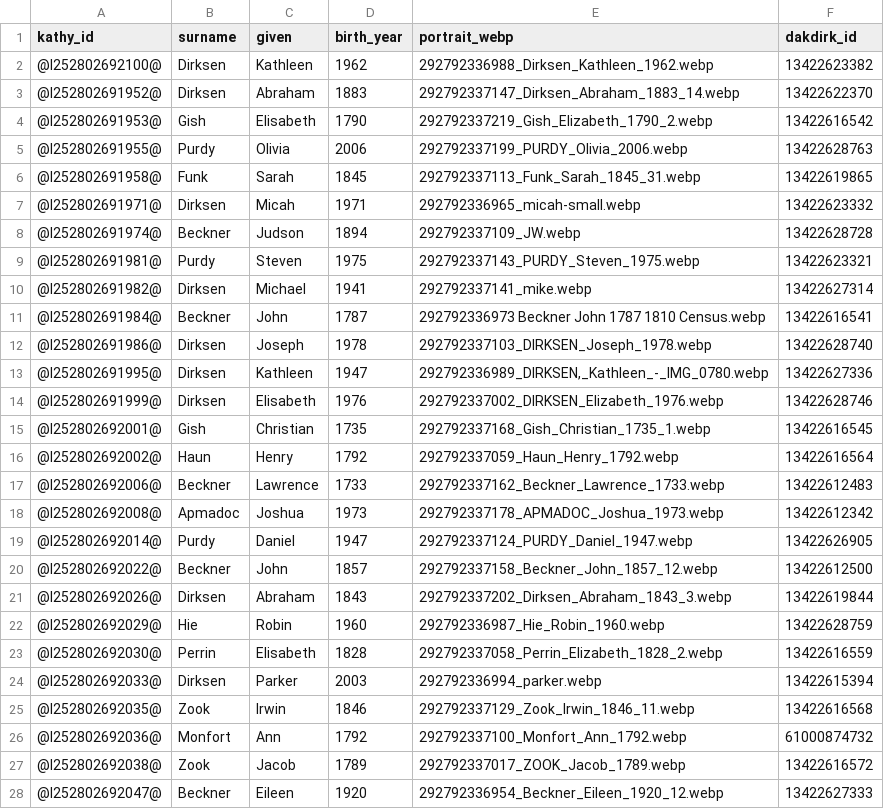
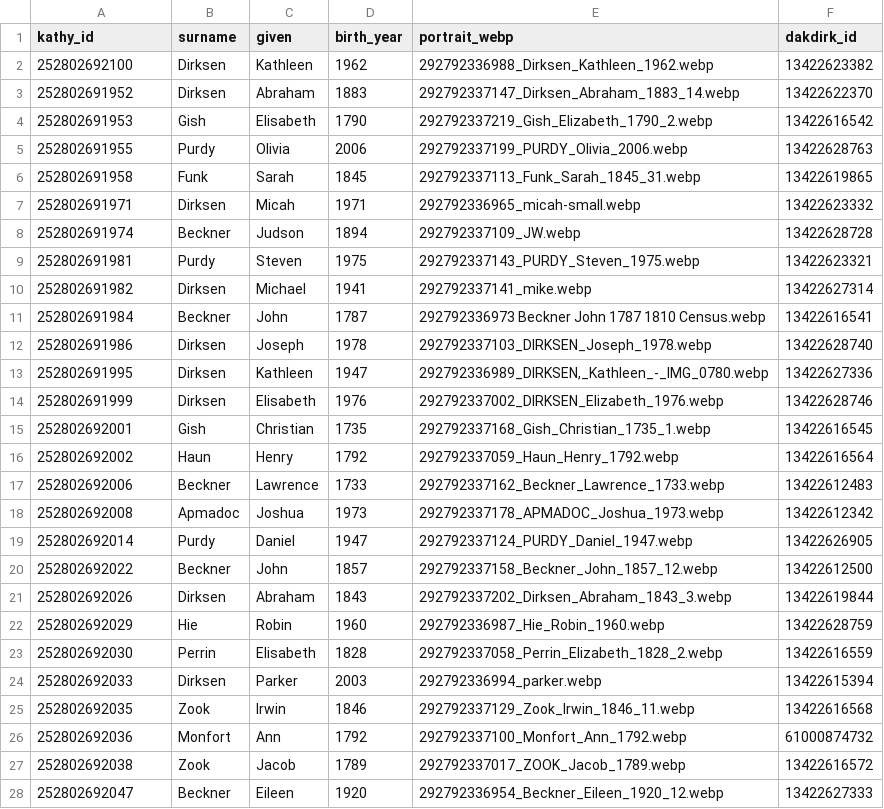
Before and after one commit to 707mike-ui/portalk, a CSV file: TOOLS/idkmediaLinks.csv, drawn as a sheet; only a part is shown; the diff covers the shown part only.

```diff
--- a/TOOLS/idkmediaLinks.csv
+++ b/TOOLS/idkmediaLinks.csv
@@ -1,28 +1,28 @@
 kathy_id,surname,given,birth_year,portrait_webp,dakdirk_id
-@I252802692100@,Dirksen,Kathleen,1962,292792336988_Dirksen_Kathleen_1962.webp,13422623382
-@I252802691952@,Dirksen,Abraham,1883,292792337147_Dirksen_Abraham_1883_14.webp,13422622370
-@I252802691953@,Gish,Elisabeth,1790,292792337219_Gish_Elizabeth_1790_2.webp,13422616542
-@I252802691955@,Purdy,Olivia,2006,292792337199_PURDY_Olivia_2006.webp,13422628763
-@I252802691958@,Funk,Sarah,1845,292792337113_Funk_Sarah_1845_31.webp,13422619865
-@I252802691971@,Dirksen,Micah,1971,292792336965_micah-small.webp,13422623332
-@I252802691974@,Beckner,Judson,1894,292792337109_JW.webp,13422628728
-@I252802691981@,Purdy,Steven,1975,292792337143_PURDY_Steven_1975.webp,13422623321
-@I252802691982@,Dirksen,Michael,1941,292792337141_mike.webp,13422627314
-@I252802691984@,Beckner,John,1787,292792336973 Beckner John 1787 1810 Census.webp,13422616541
-@I252802691986@,Dirksen,Joseph,1978,292792337103_DIRKSEN_Joseph_1978.webp,13422628740
-@I252802691995@,Dirksen,Kathleen,1947,"292792336989_DIRKSEN,_Kathleen_-_IMG_0780.webp",13422627336
-@I252802691999@,Dirksen,Elisabeth,1976,292792337002_DIRKSEN_Elizabeth_1976.webp,13422628746
-@I252802692001@,Gish,Christian,1735,292792337168_Gish_Christian_1735_1.webp,13422616545
-@I252802692002@,Haun,Henry,1792,292792337059_Haun_Henry_1792.webp,13422616564
-@I252802692006@,Beckner,Lawrence,1733,292792337162_Beckner_Lawrence_1733.webp,13422612483
-@I252802692008@,Apmadoc,Joshua,1973,292792337178_APMADOC_Joshua_1973.webp,13422612342
-@I252802692014@,Purdy,Daniel,1947,292792337124_PURDY_Daniel_1947.webp,13422626905
-@I252802692022@,Beckner,John,1857,292792337158_Beckner_John_1857_12.webp,13422612500
-@I252802692026@,Dirksen,Abraham,1843,292792337202_Dirksen_Abraham_1843_3.webp,13422619844
-@I252802692029@,Hie,Robin,1960,292792336987_Hie_Robin_1960.webp,13422628759
-@I252802692030@,Perrin,Elisabeth,1828,292792337058_Perrin_Elizabeth_1828_2.webp,13422616559
-@I252802692033@,Dirksen,Parker,2003,292792336994_parker.webp,13422615394
-@I252802692035@,Zook,Irwin,1846,292792337129_Zook_Irwin_1846_11.webp,13422616568
-@I252802692036@,Monfort,Ann,1792,292792337100_Monfort_Ann_1792.webp,61000874732
-@I252802692038@,Zook,Jacob,1789,292792337017_ZOOK_Jacob_1789.webp,13422616572
-@I252802692047@,Beckner,Eileen,1920,292792336954_Beckner_Eileen_1920_12.webp,13422627333
+252802692100,Dirksen,Kathleen,1962,292792336988_Dirksen_Kathleen_1962.webp,13422623382
+252802691952,Dirksen,Abraham,1883,292792337147_Dirksen_Abraham_1883_14.webp,13422622370
+252802691953,Gish,Elisabeth,1790,292792337219_Gish_Elizabeth_1790_2.webp,13422616542
+252802691955,Purdy,Olivia,2006,292792337199_PURDY_Olivia_2006.webp,13422628763
+252802691958,Funk,Sarah,1845,292792337113_Funk_Sarah_1845_31.webp,13422619865
+252802691971,Dirksen,Micah,1971,292792336965_micah-small.webp,13422623332
+252802691974,Beckner,Judson,1894,292792337109_JW.webp,13422628728
+252802691981,Purdy,Steven,1975,292792337143_PURDY_Steven_1975.webp,13422623321
+252802691982,Dirksen,Michael,1941,292792337141_mike.webp,13422627314
+252802691984,Beckner,John,1787,292792336973 Beckner John 1787 1810 Census.webp,13422616541
+252802691986,Dirksen,Joseph,1978,292792337103_DIRKSEN_Joseph_1978.webp,13422628740
+252802691995,Dirksen,Kathleen,1947,"292792336989_DIRKSEN,_Kathleen_-_IMG_0780.webp",13422627336
+252802691999,Dirksen,Elisabeth,1976,292792337002_DIRKSEN_Elizabeth_1976.webp,13422628746
+252802692001,Gish,Christian,1735,292792337168_Gish_Christian_1735_1.webp,13422616545
+252802692002,Haun,Henry,1792,292792337059_Haun_Henry_1792.webp,13422616564
+252802692006,Beckner,Lawrence,1733,292792337162_Beckner_Lawrence_1733.webp,13422612483
+252802692008,Apmadoc,Joshua,1973,292792337178_APMADOC_Joshua_1973.webp,13422612342
+252802692014,Purdy,Daniel,1947,292792337124_PURDY_Daniel_1947.webp,13422626905
+252802692022,Beckner,John,1857,292792337158_Beckner_John_1857_12.webp,13422612500
+252802692026,Dirksen,Abraham,1843,292792337202_Dirksen_Abraham_1843_3.webp,13422619844
+252802692029,Hie,Robin,1960,292792336987_Hie_Robin_1960.webp,13422628759
+252802692030,Perrin,Elisabeth,1828,292792337058_Perrin_Elizabeth_1828_2.webp,13422616559
+252802692033,Dirksen,Parker,2003,292792336994_parker.webp,13422615394
+252802692035,Zook,Irwin,1846,292792337129_Zook_Irwin_1846_11.webp,13422616568
+252802692036,Monfort,Ann,1792,292792337100_Monfort_Ann_1792.webp,61000874732
+252802692038,Zook,Jacob,1789,292792337017_ZOOK_Jacob_1789.webp,13422616572
+252802692047,Beckner,Eileen,1920,292792336954_Beckner_Eileen_1920_12.webp,13422627333
```
Also changed, not shown: 16 edited cells elsewhere in this file, 6 other files.
